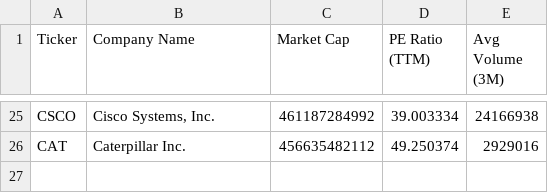
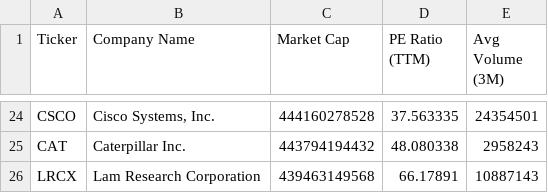
Before and after one commit to NK-Mikey/Stock-Market-Dashboard, a CSV file: data/fundamentals.csv, drawn as a sheet; only a part is shown, gaps mark what is left out; addresses are those after the commit; the diff covers the shown part only; the diff names each change by its address in the sheet, - before the commit and + after, or states it on an @@ line.

```diff
--- a/data/fundamentals.csv
+++ b/data/fundamentals.csv
-C24 (Market Cap): 461187284992
+C24 (Market Cap): 444160278528
-D24 (PE Ratio (TTM)): 39.003334
+D24 (PE Ratio (TTM)): 37.563335
-E24 (Avg Volume (3M)): 24166938
+E24 (Avg Volume (3M)): 24354501
-C25 (Market Cap): 456635482112
+C25 (Market Cap): 443794194432
-D25 (PE Ratio (TTM)): 49.250374
+D25 (PE Ratio (TTM)): 48.080338
-E25 (Avg Volume (3M)): 2929016
+E25 (Avg Volume (3M)): 2958243
+row 26: LRCX | Lam Research Corporation | 439463149568 | 66.17891 | 10887143
```
Also changed, not shown: 5 added rows, 6 removed rows and 50 edited cells elsewhere in this file, data/dim_stock.csv, 1 other file.
